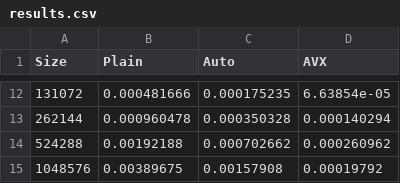
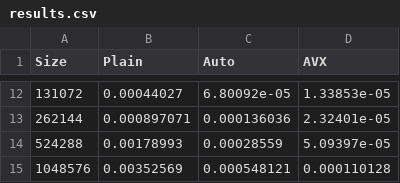
Before and after one commit to lukefleed/spm-assignments, a CSV file: assignment1/results.csv, drawn as a sheet; only a part is shown, gaps mark what is left out; the diff covers the shown part only.

```diff
--- a/assignment1/results.csv
+++ b/assignment1/results.csv
@@ -12,4 +12,4 @@ Size,Plain,Auto,AVX
-131072,0.000481666,0.000175235,6.63854e-05
-262144,0.000960478,0.000350328,0.000140294
-524288,0.00192188,0.000702662,0.000260962
-1048576,0.00389675,0.00157908,0.00019792
+131072,0.00044027,6.80092e-05,1.33853e-05
+262144,0.000897071,0.000136036,2.32401e-05
+524288,0.00178993,0.00028559,5.09397e-05
+1048576,0.00352569,0.000548121,0.000110128
```
Also changed, not shown: 30 edited cells elsewhere in this file, 7 other files.
